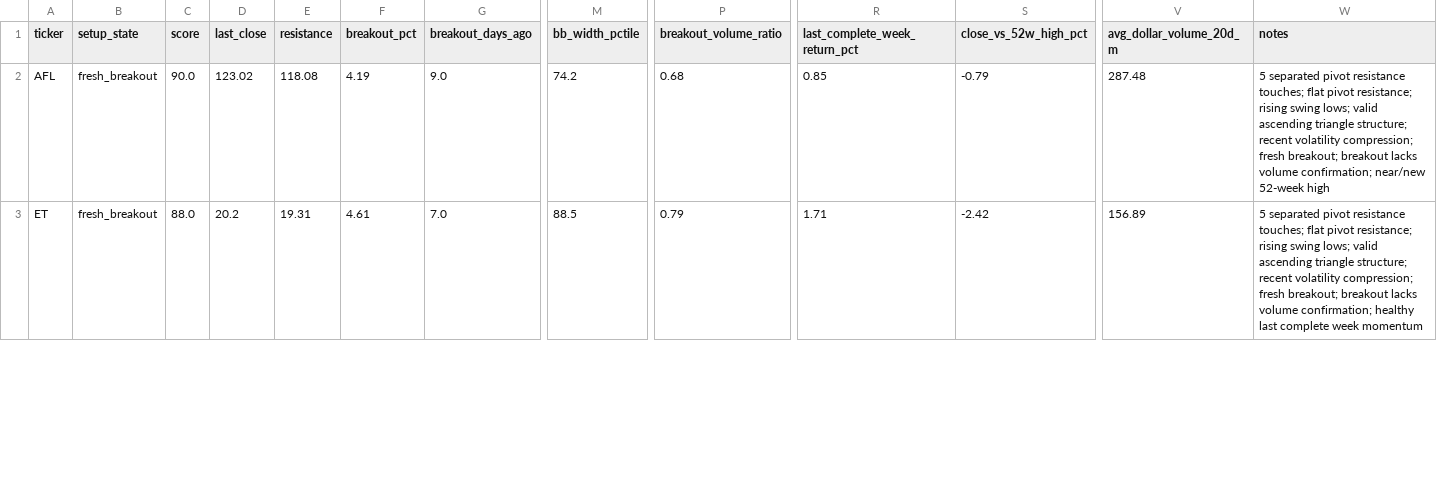
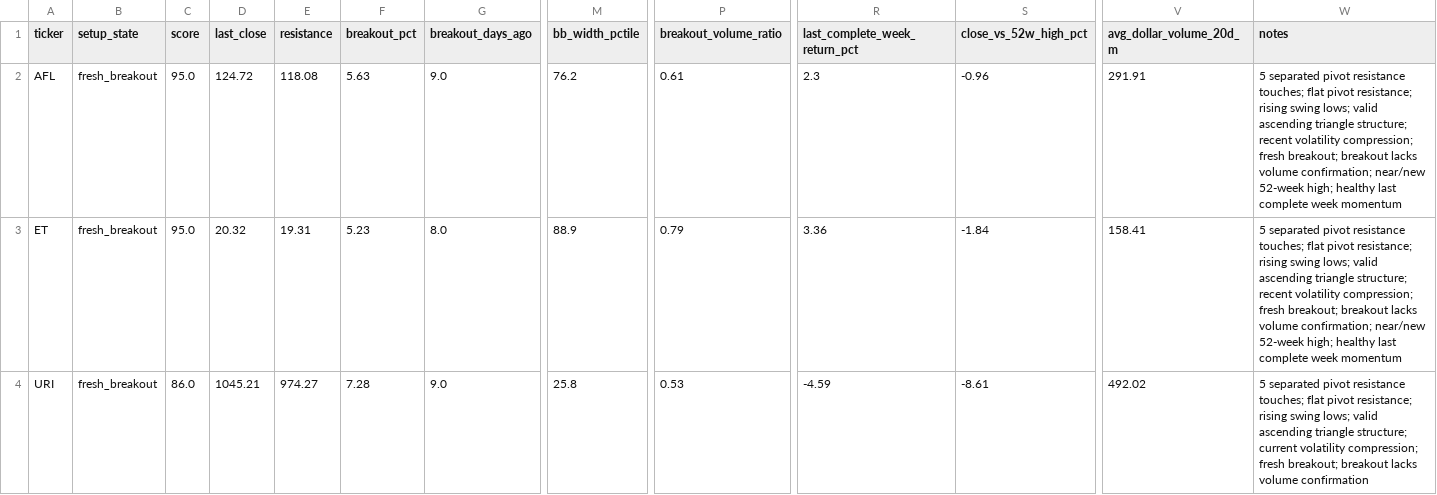
Before and after one commit to rohanptl/triangle_breakout_scanner, a CSV file: outputs/stock_triangle_scan_latest_filtered.csv, drawn as a sheet; only a part is shown, gaps mark what is left out; rows hold the shown columns only; the diff covers the shown part only; the diff names each change by its address in the sheet, - before the commit and + after, or states it on an @@ line.

```diff
--- a/outputs/stock_triangle_scan_latest_filtered.csv
+++ b/outputs/stock_triangle_scan_latest_filtered.csv
-C2 (score): 90.0
+C2 (score): 95.0
-D2 (last_close): 123.02
+D2 (last_close): 124.72
-F2 (breakout_pct): 4.19
+F2 (breakout_pct): 5.63
-M2 (bb_width_pctile): 74.2
+M2 (bb_width_pctile): 76.2
-P2 (breakout_volume_ratio): 0.68
+P2 (breakout_volume_ratio): 0.61
-R2 (last_complete_week_return_pct): 0.85
+R2 (last_complete_week_return_pct): 2.3
-S2 (close_vs_52w_high_pct): -0.79
+S2 (close_vs_52w_high_pct): -0.96
-V2 (avg_dollar_volume_20d_m): 287.48
+V2 (avg_dollar_volume_20d_m): 291.91
-W2 (notes): …near/new 52-week high
+W2 (notes): …near/new 52-week high; healthy last complete week momentum
-C3 (score): 88.0
+C3 (score): 95.0
-D3 (last_close): 20.2
+D3 (last_close): 20.32
-F3 (breakout_pct): 4.61
+F3 (breakout_pct): 5.23
-G3 (breakout_days_ago): 7.0
+G3 (breakout_days_ago): 8.0
-M3 (bb_width_pctile): 88.5
+M3 (bb_width_pctile): 88.9
-R3 (last_complete_week_return_pct): 1.71
+R3 (last_complete_week_return_pct): 3.36
-S3 (close_vs_52w_high_pct): -2.42
+S3 (close_vs_52w_high_pct): -1.84
-V3 (avg_dollar_volume_20d_m): 156.89
+V3 (avg_dollar_volume_20d_m): 158.41
-W3 (notes): …volume confirmation; healthy last…
+W3 (notes): …volume confirmation; near/new 52-week high; healthy last…
+row 4: URI | fresh_breakout | 86.0 | 1045.21 | 974.27 | 7.28 | 9.0 | 25.8 | 0.53 | -4.59 | -8.61 | 492.02 | 5 separated pivot resistance touches; flat pivot resistance; rising swing lows; valid ascending triangle structure; current volatility compression; fresh breakout; breakout lacks volume confirmation
```
Also changed, not shown: 1 added row, 1 removed row and 8 edited cells elsewhere in this file, outputs/etf_triangle_scan_latest.csv, outputs/etf_triangle_scan_latest_filtered.csv, 2 other files.
